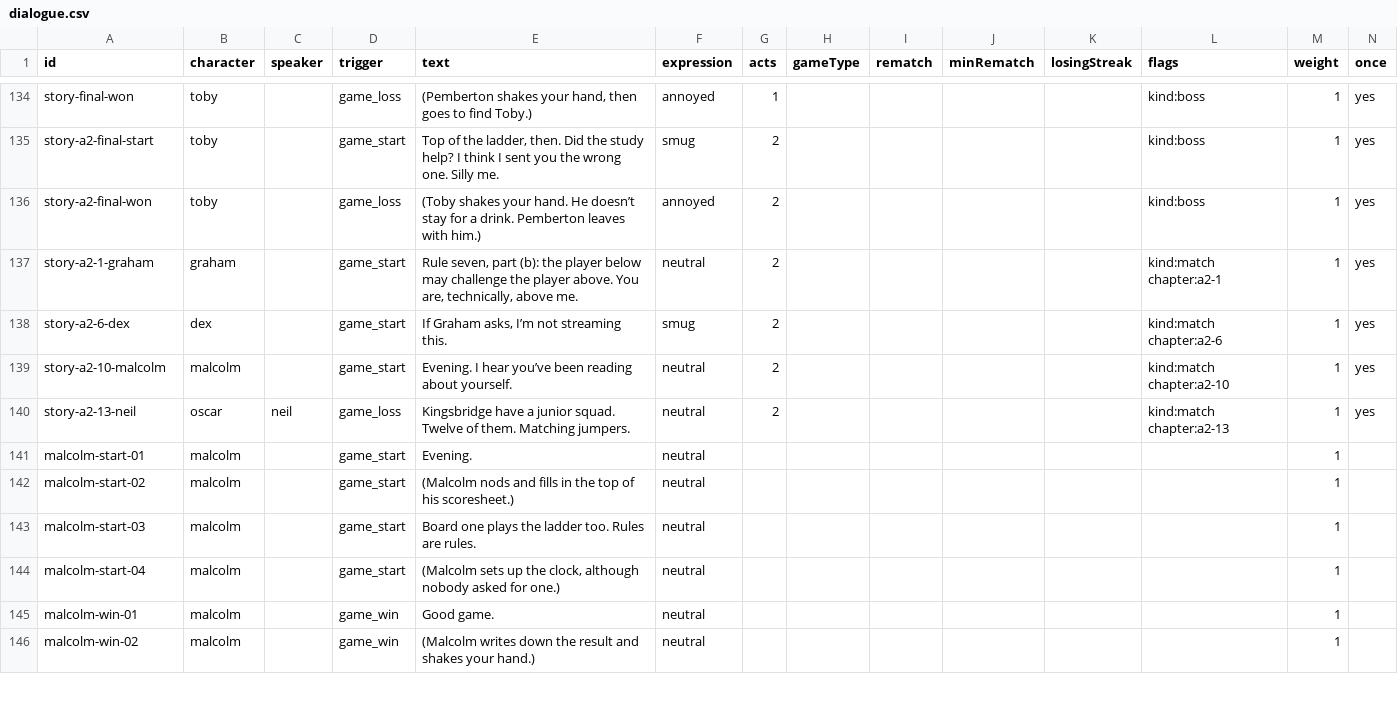
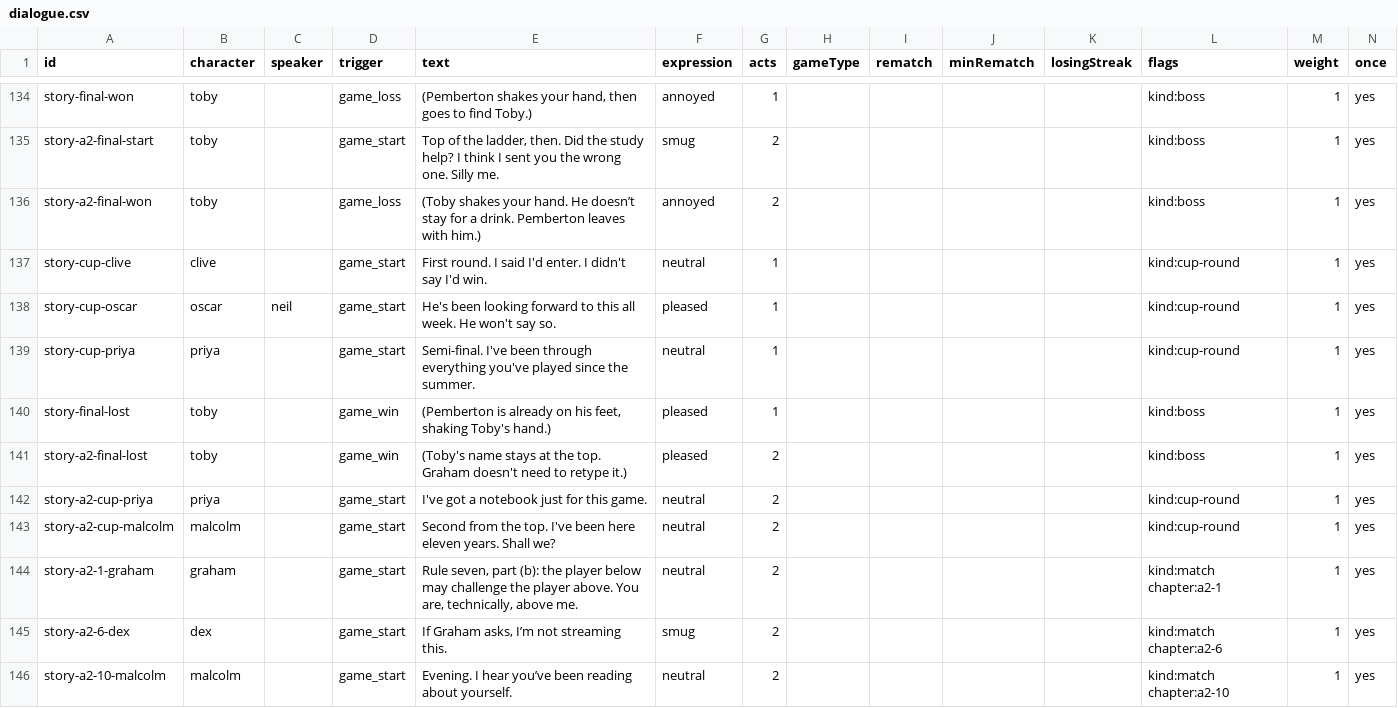
Before and after one commit to Lawsy99/club-night, a CSV file: content/dialogue.csv, drawn as a sheet; only a part is shown, gaps mark what is left out; the shorter side is filled out with more unchanged rows; the diff names each change by its address in the sheet, - before the commit and + after, or states it on an @@ line.

Commit message:
Story: a Last time line on Home after a few days away, one-off lines for the cup and ladder knockouts and for losing a final, and fresh week notes for weeks 10 and 13

```diff
--- a/content/dialogue.csv
+++ b/content/dialogue.csv
+row 137: story-cup-clive | clive |  | game_start | First round. I said I'd enter. I didn't say I'd win. | neutral | 1 |  |  |  |  | kind:cup-round | 1 | yes
+row 138: story-cup-oscar | oscar | neil | game_start | He's been looking forward to this all week. He won't say so. | pleased | 1 |  |  |  |  | kind:cup-round | 1 | yes
+row 139: story-cup-priya | priya |  | game_start | Semi-final. I've been through everything you've played since the summer. | neutral | 1 |  |  |  |  | kind:cup-round | 1 | yes
+row 140: story-final-lost | toby |  | game_win | (Pemberton is already on his feet, shaking Toby's hand.) | pleased | 1 |  |  |  |  | kind:boss | 1 | yes
+row 141: story-a2-final-lost | toby |  | game_win | (Toby's name stays at the top. Graham doesn't need to retype it.) | pleased | 2 |  |  |  |  | kind:boss | 1 | yes
+row 142: story-a2-cup-priya | priya |  | game_start | I've got a notebook just for this game. | neutral | 2 |  |  |  |  | kind:cup-round | 1 | yes
+row 143: story-a2-cup-malcolm | malcolm |  | game_start | Second from the top. I've been here eleven years. Shall we? | neutral | 2 |  |  |  |  | kind:cup-round | 1 | yes
```
Also changed, not shown: 7 other files.
